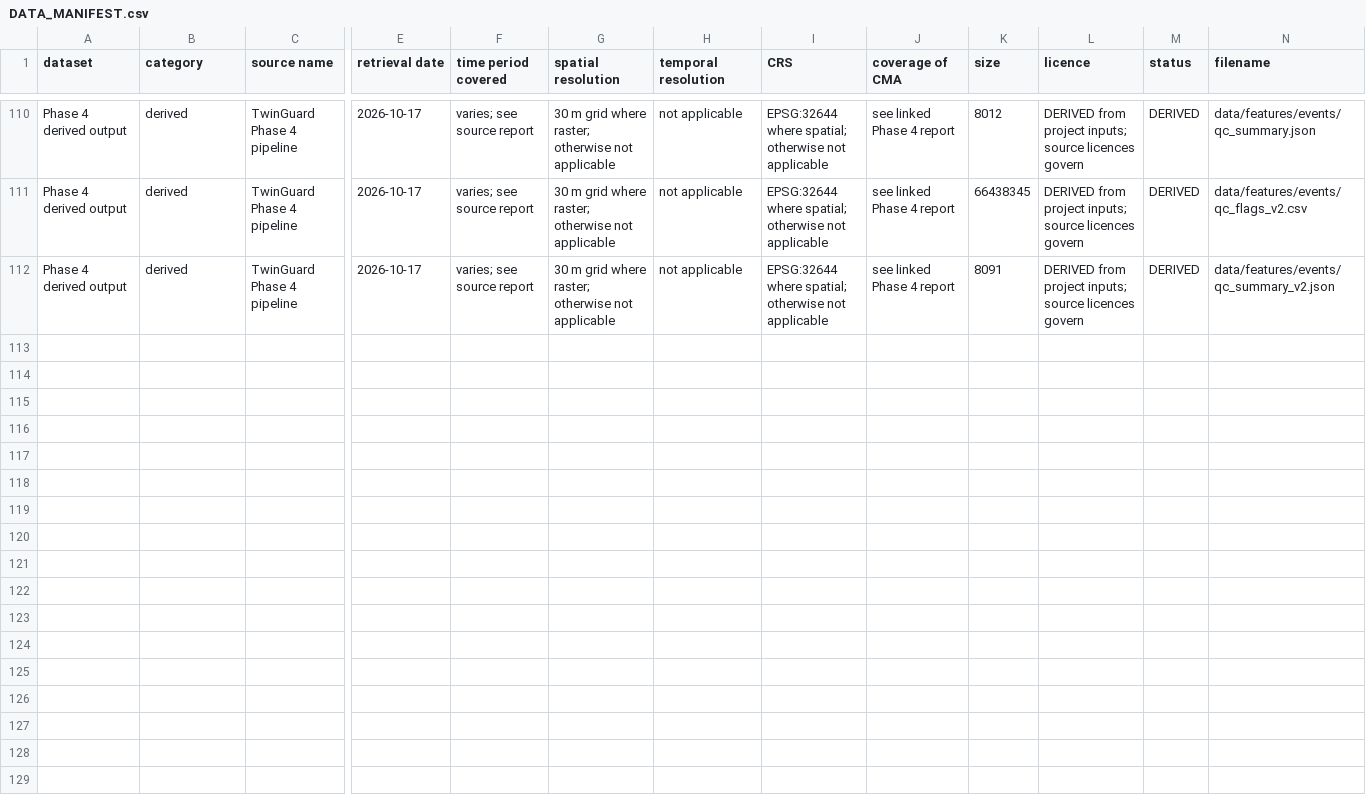
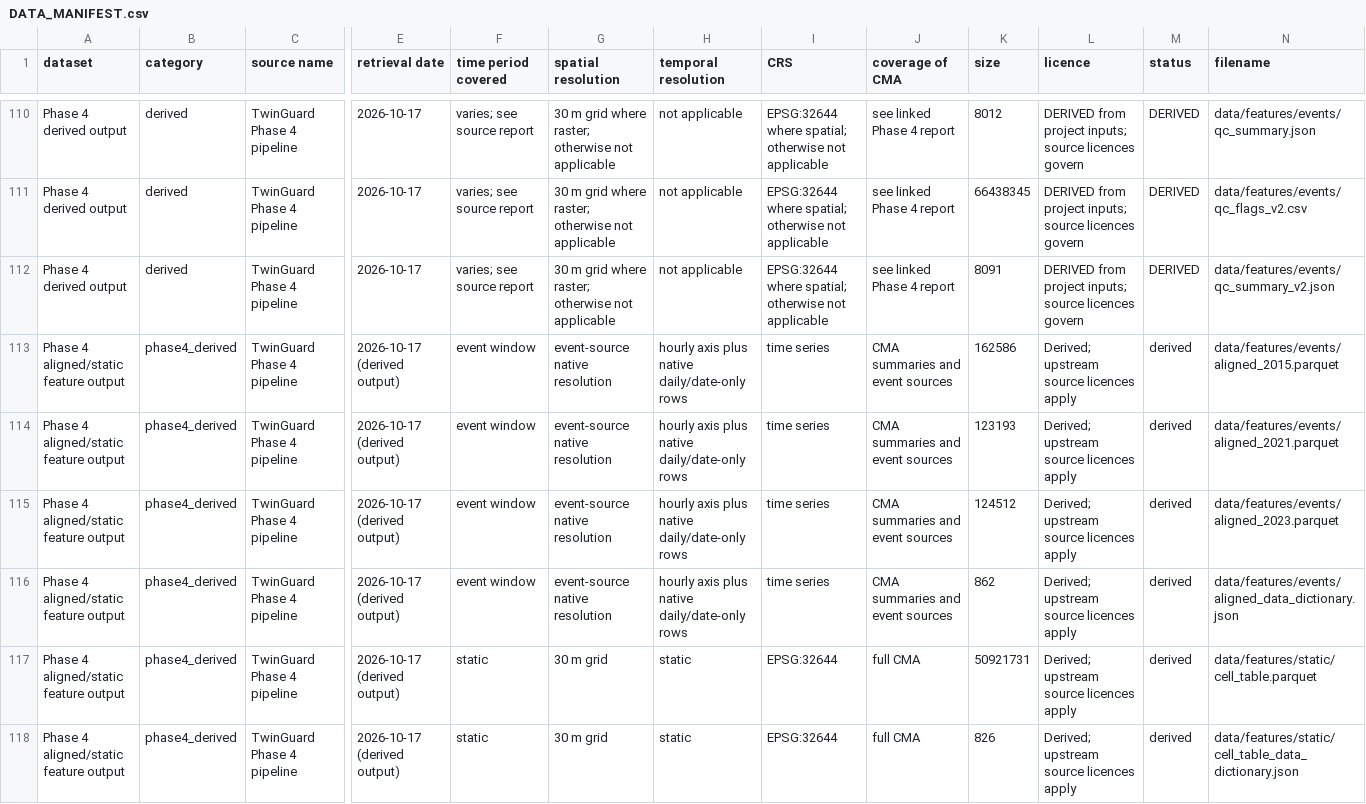
Before and after one commit to sivaramakrishnan1002/TWINGUARD-AI, a CSV file: docs/DATA_MANIFEST.csv, drawn as a sheet; only a part is shown, gaps mark what is left out; rows hold the shown columns only; the diff names each change by its address in the sheet, - before the commit and + after, or states it on an @@ line.

Commit message:
Complete Phase 4 Parquet outputs

```diff
--- a/docs/DATA_MANIFEST.csv
+++ b/docs/DATA_MANIFEST.csv
+row 113: Phase 4 aligned/static feature output | phase4_derived | TwinGuard Phase 4 pipeline | 2026-10-17 (derived output) | event window | event-source native resolution | hourly axis plus native daily/date-only rows | time series | CMA summaries and event sources | 162586 | Derived; upstream source licences apply | derived | data/features/events/aligned_2015.parquet
+row 114: Phase 4 aligned/static feature output | phase4_derived | TwinGuard Phase 4 pipeline | 2026-10-17 (derived output) | event window | event-source native resolution | hourly axis plus native daily/date-only rows | time series | CMA summaries and event sources | 123193 | Derived; upstream source licences apply | derived | data/features/events/aligned_2021.parquet
+row 115: Phase 4 aligned/static feature output | phase4_derived | TwinGuard Phase 4 pipeline | 2026-10-17 (derived output) | event window | event-source native resolution | hourly axis plus native daily/date-only rows | time series | CMA summaries and event sources | 124512 | Derived; upstream source licences apply | derived | data/features/events/aligned_2023.parquet
+row 116: Phase 4 aligned/static feature output | phase4_derived | TwinGuard Phase 4 pipeline | 2026-10-17 (derived output) | event window | event-source native resolution | hourly axis plus native daily/date-only rows | time series | CMA summaries and event sources | 862 | Derived; upstream source licences apply | derived | data/features/events/aligned_data_dictionary.json
+row 117: Phase 4 aligned/static feature output | phase4_derived | TwinGuard Phase 4 pipeline | 2026-10-17 (derived output) | static | 30 m grid | static | EPSG:32644 | full CMA | 50921731 | Derived; upstream source licences apply | derived | data/features/static/cell_table.parquet
+row 118: Phase 4 aligned/static feature output | phase4_derived | TwinGuard Phase 4 pipeline | 2026-10-17 (derived output) | static | 30 m grid | static | EPSG:32644 | full CMA | 826 | Derived; upstream source licences apply | derived | data/features/static/cell_table_data_dictionary.json
```
Also changed, not shown: 9 other files.
